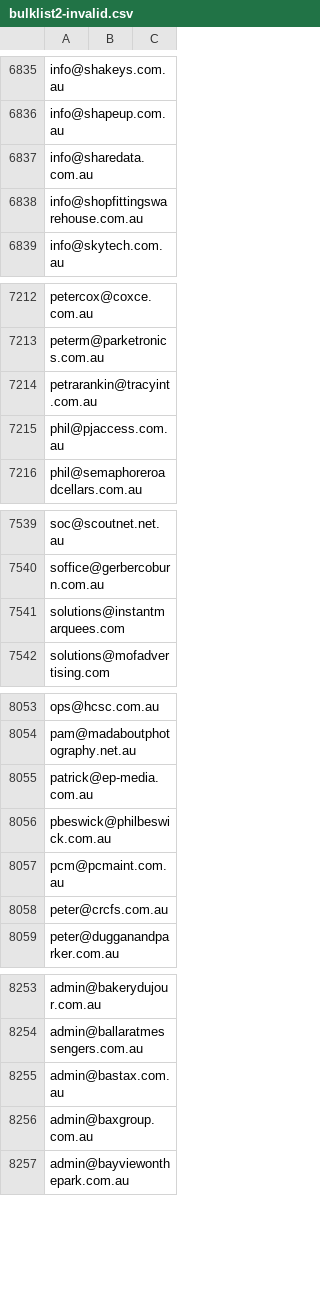
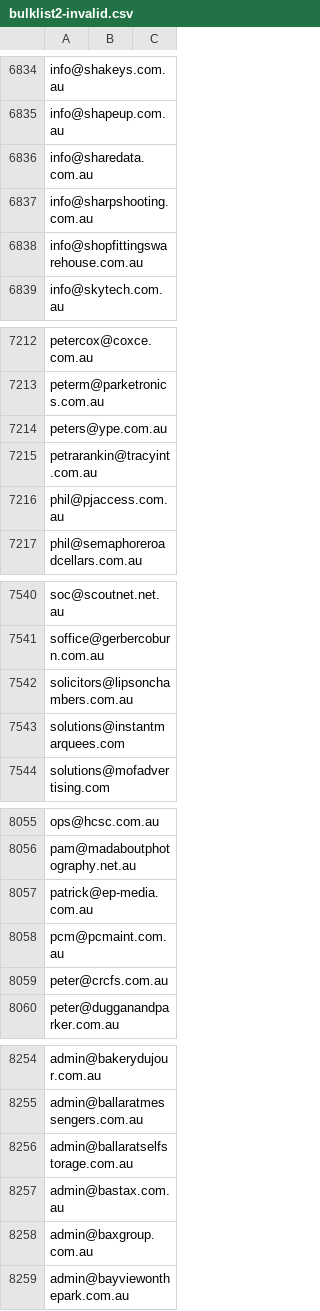
Before and after one commit to feelwacom/email_validator, a CSV file: bulklist2-invalid.csv, drawn as a sheet; only a part is shown, gaps mark what is left out; removed rows and columns are numbered as before the commit, all else as after; the diff covers the shown part only; the diff names each change by its address in the sheet, - before the commit and + after, or states it on an @@ line.

```diff
--- a/bulklist2-invalid.csv
+++ b/bulklist2-invalid.csv
+row 6837: info@sharpshooting.com.au
+row 7214: peters@ype.com.au
+row 7542: solicitors@lipsonchambers.com.au
-row 8056: pbeswick@philbeswick.com.au
+row 8256: admin@ballaratselfstorage.com.au
```
Also changed, not shown: 8 added rows and 14 removed rows elsewhere in this file, 2 other files.
